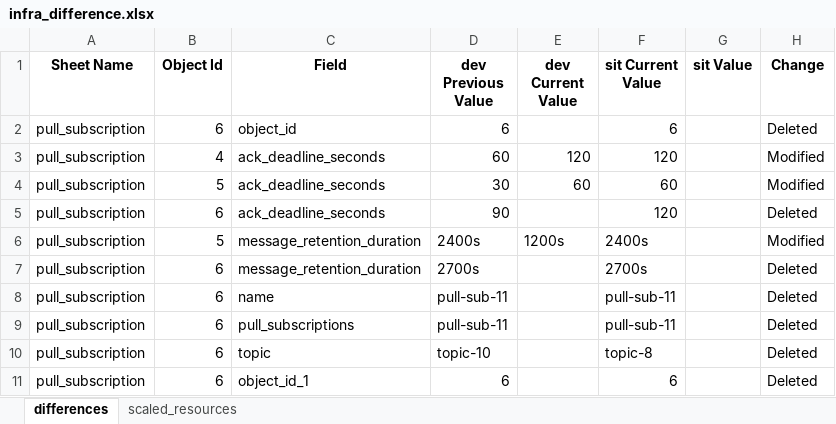
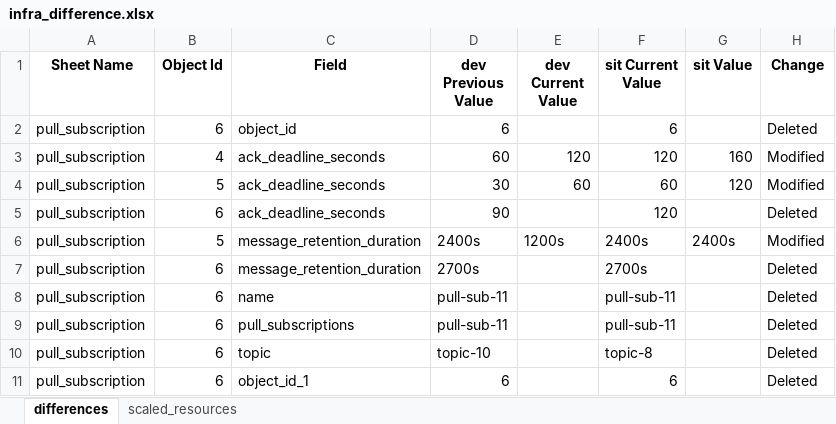
Before and after one commit to kranthimj23/promotion-repo, an Excel workbook: helm-charts/sit-values/infra-values/release_note/infra_difference.xlsx, sheet differences, drawn as a sheet; values as stored, in another font and other column widths than the file's, no borders; the diff names each change by its address in the sheet, - before the commit and + after, or states it on an @@ line.

Commit message:
update infra diff

```diff
--- a/helm-charts/sit-values/infra-values/release_note/infra_difference.xlsx (sheet differences)
+++ b/helm-charts/sit-values/infra-values/release_note/infra_difference.xlsx (sheet differences)
-G3 (sit Value): (empty)
+G3 (sit Value): 160
-G4 (sit Value): (empty)
+G4 (sit Value): 120
-G6 (sit Value): (empty)
+G6 (sit Value): 2400s
```
